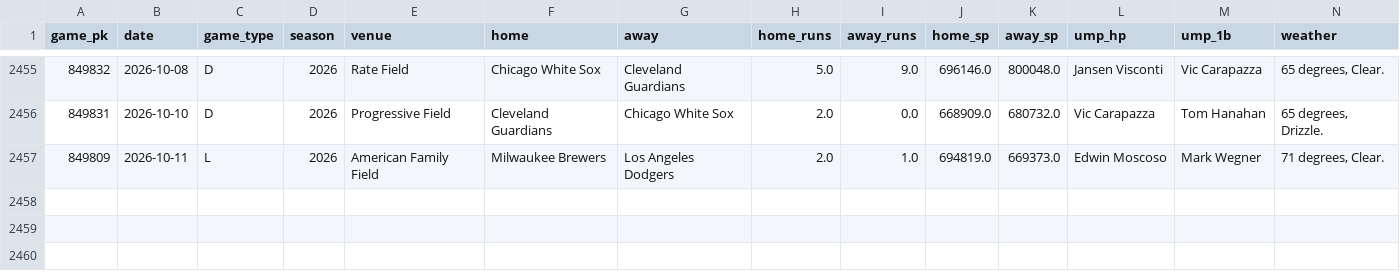
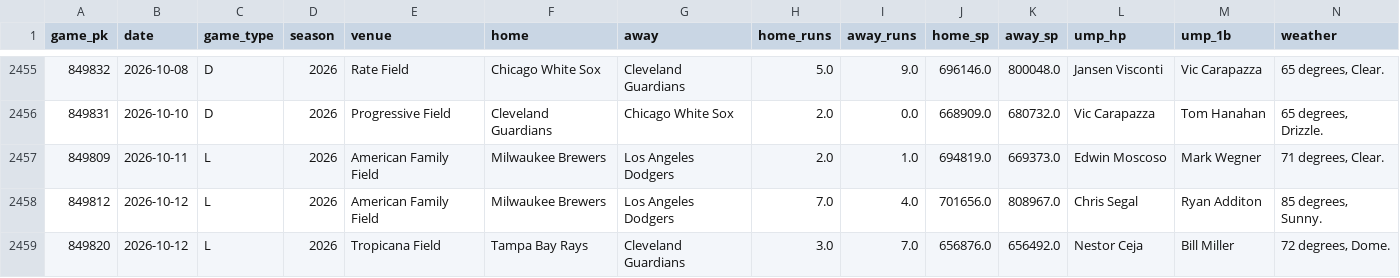
Before and after one commit to Savvygaby/Nexus-prophetic-, a CSV file: mlbx/games/2026.csv, drawn as a sheet; only a part is shown, gaps mark what is left out; rows hold the shown columns only; the diff names each change by its address in the sheet, - before the commit and + after, or states it on an @@ line.

```diff
--- a/mlbx/games/2026.csv
+++ b/mlbx/games/2026.csv
+row 2458: 849812 | 2026-10-12 | L | 2026 | American Family Field | Milwaukee Brewers | Los Angeles Dodgers | 7.0 | 4.0 | 701656.0 | 808967.0 | Chris Segal | Ryan Additon | 85 degrees, Sunny.
+row 2459: 849820 | 2026-10-12 | L | 2026 | Tropicana Field | Tampa Bay Rays | Cleveland Guardians | 3.0 | 7.0 | 656876.0 | 656492.0 | Nestor Ceja | Bill Miller | 72 degrees, Dome.
```
Also changed, not shown: 1 other file.
